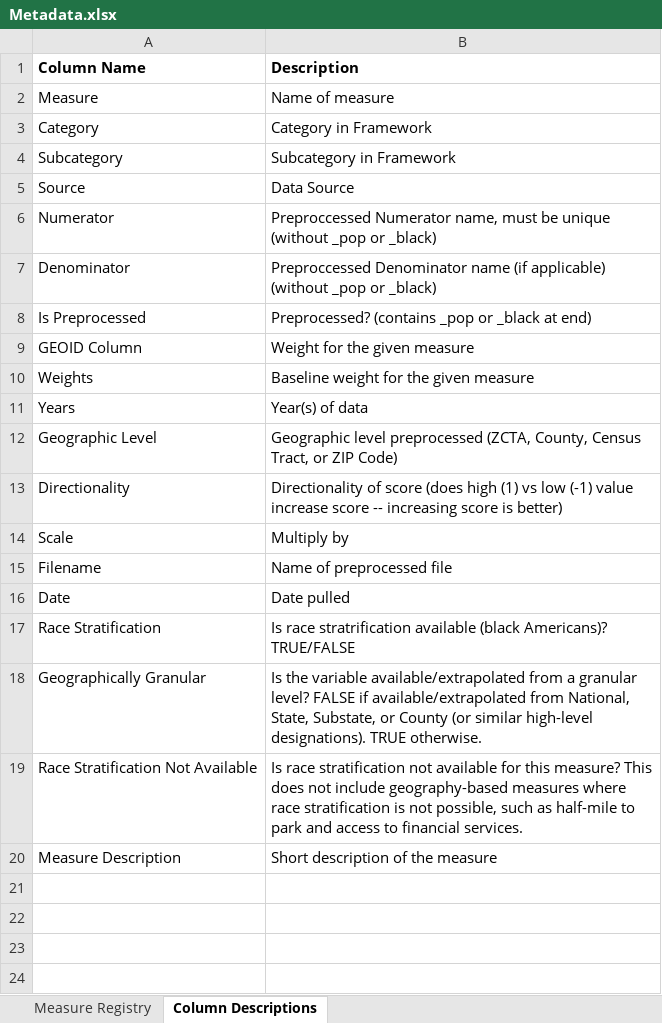
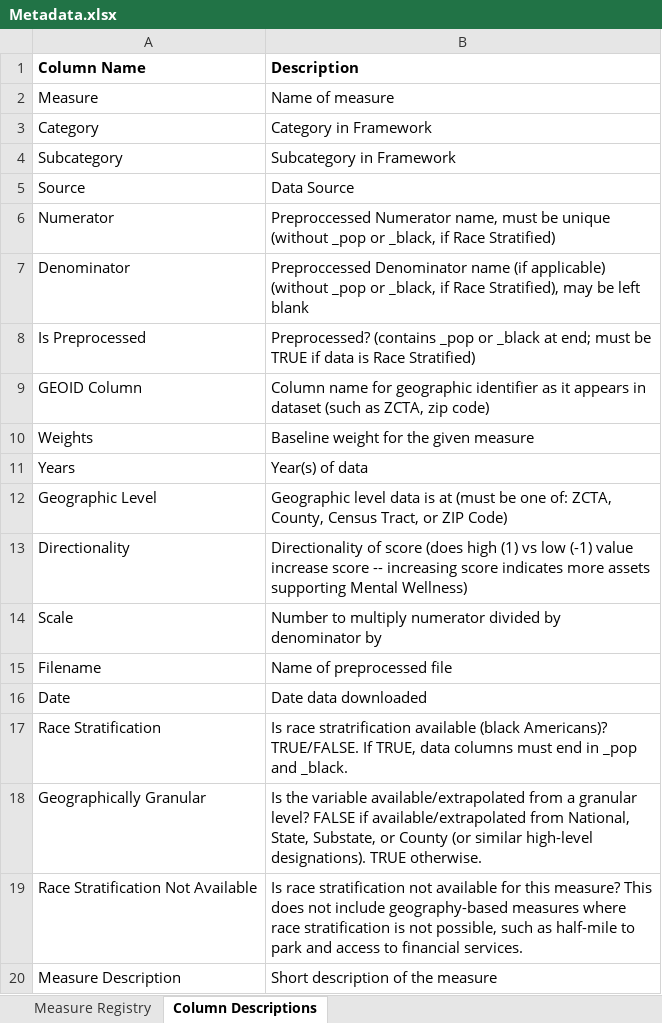
Before and after one commit to mitre/hse-mwi, an Excel workbook: Data/Metadata.xlsx, sheet Column Descriptions, drawn as a sheet; values as stored, in another font and other column widths than the file's, no borders; the diff names each change by its address in the sheet, - before the commit and + after, or states it on an @@ line.

Commit message:
Update metadata descriptions

```diff
--- a/Data/Metadata.xlsx (sheet Column Descriptions)
+++ b/Data/Metadata.xlsx (sheet Column Descriptions)
-B6 (Description): …_pop or _black)
+B6 (Description): …_pop or _black, if Race Stratified)
-B7 (Description): …_pop or _black)
+B7 (Description): …_pop or _black, if Race Stratified), may be left blank
-B8 (Description): …_black at end)
+B8 (Description): …_black at end; must be TRUE if data is Race Stratified)
-B9 (Description): Weight for the given measure
+B9 (Description): Column name for geographic identifier as it appears in dataset (such as ZCTA, zip code)
-B12 (Description): Geographic level preprocessed (ZCTA, County, Census…
+B12 (Description): Geographic level data is at (must be one of: ZCTA, County, Census…
-B13 (Description): …increasing score is better)
+B13 (Description): …increasing score indicates more assets supporting Mental Wellness)
-B14 (Description): Multiply by
+B14 (Description): Number to multiply numerator divided by denominator by
-B16 (Description): Date pulled
+B16 (Description): Date data downloaded
-B17 (Description): …(black Americans)? TRUE/FALSE
+B17 (Description): …(black Americans)? TRUE/FALSE. If TRUE, data columns must end in _pop and _black.
```
